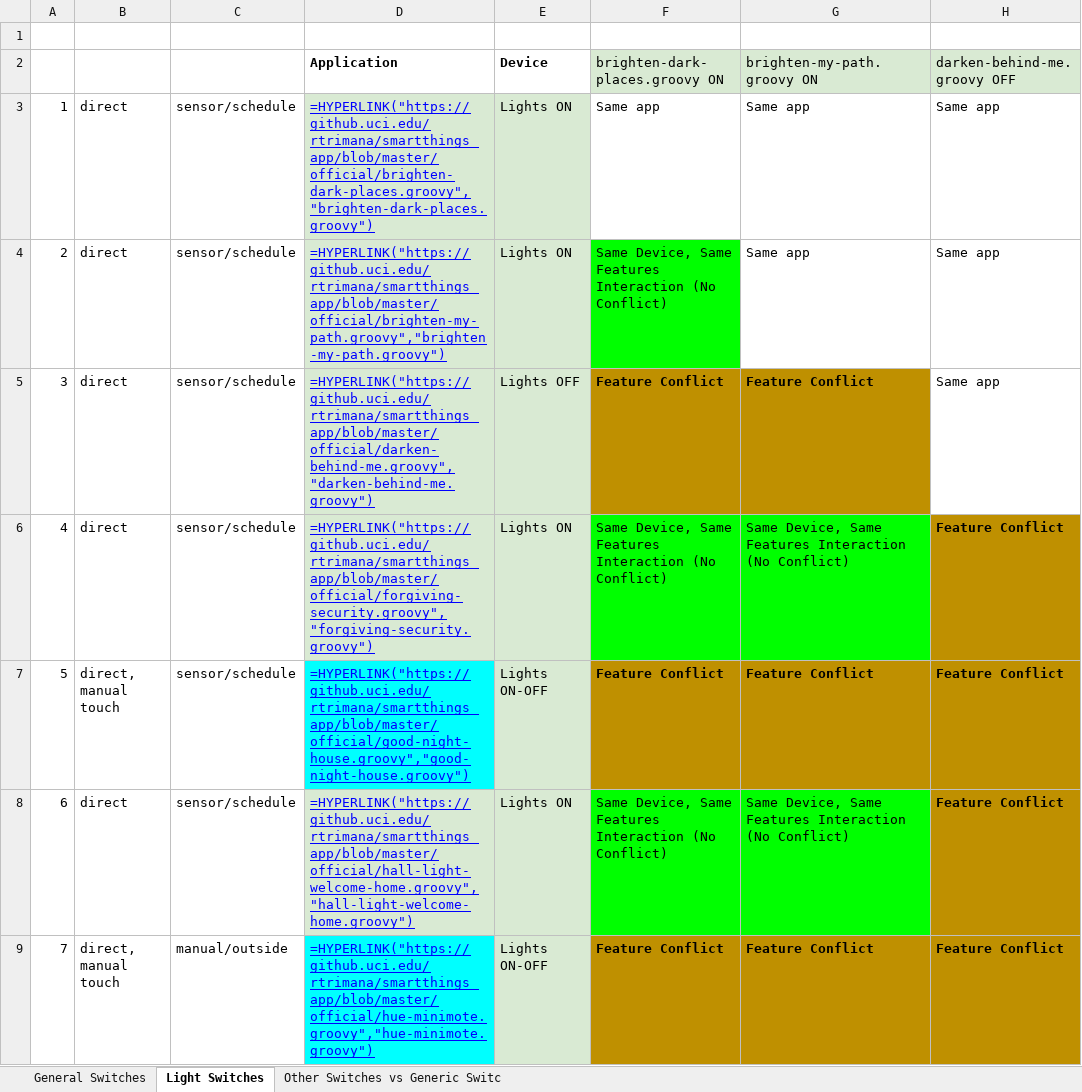
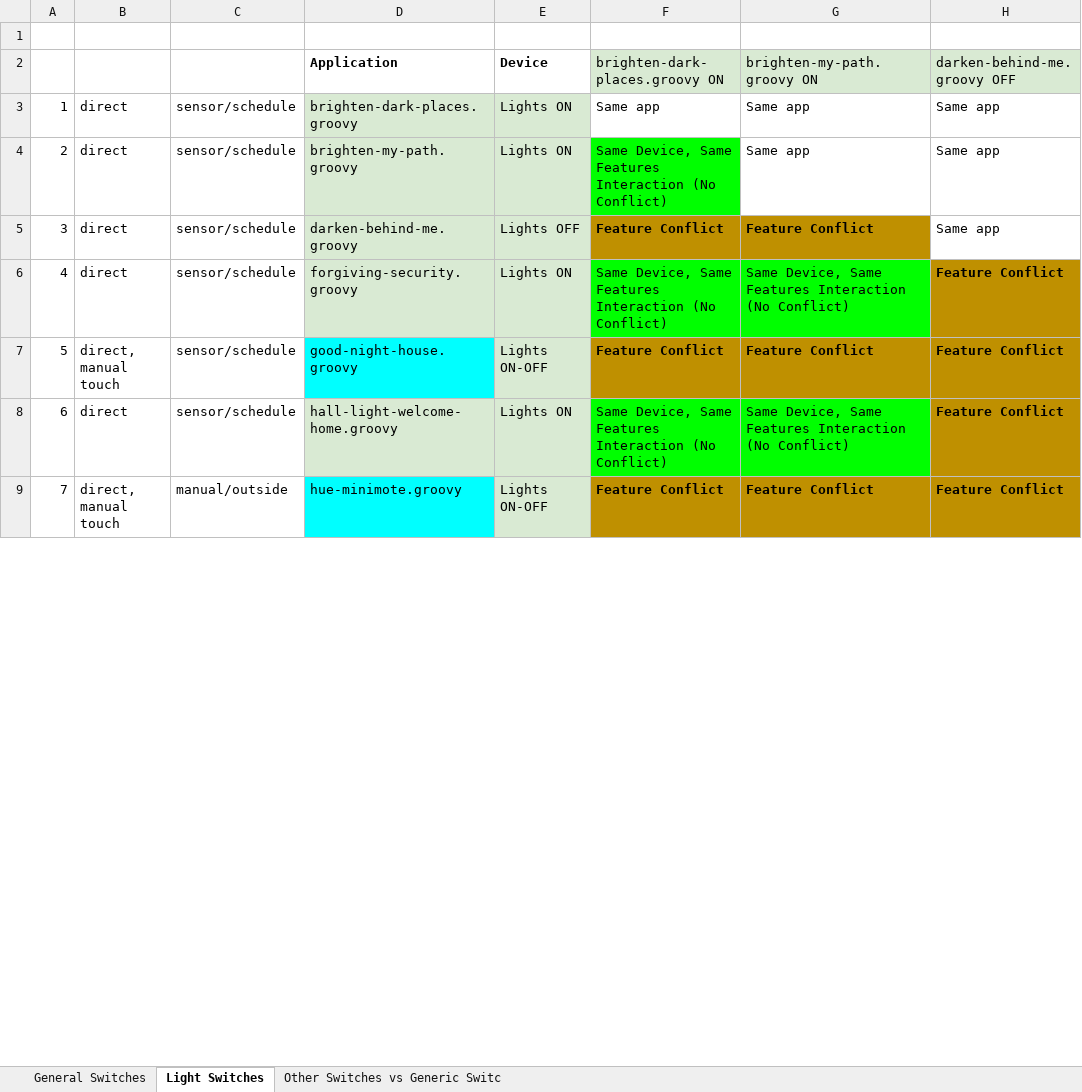
Before and after one commit to uci-plrg/iotcheck-data, an Excel workbook: Device Interaction/Manual Study/Switches.xlsx, sheet Light Switches, drawn as a sheet; only a part is shown; values as stored, in another font and other column widths than the file's, no borders; formulas are shown in place of their values; charts and pictures not drawn; the diff covers the shown part only; the diff names each change by its address in the sheet, - before the commit and + after, or states it on an @@ line.

```diff
--- a/Device Interaction/Manual Study/Switches.xlsx (sheet Light Switches)
+++ b/Device Interaction/Manual Study/Switches.xlsx (sheet Light Switches)
-D3: =HYPERLINK("https://github.uci.edu/rtrimana/smartthings_app/blob/master/official/brighten-dark-places.groovy","brighten-dark-places.groovy")
+D3: brighten-dark-places.groovy
@@ D3:D9 underline: on → off, text colour: #0000FF → black @@
-D4: =HYPERLINK("https://github.uci.edu/rtrimana/smartthings_app/blob/master/official/brighten-my-path.groovy","brighten-my-path.groovy")
+D4: brighten-my-path.groovy
-D5: =HYPERLINK("https://github.uci.edu/rtrimana/smartthings_app/blob/master/official/darken-behind-me.groovy","darken-behind-me.groovy")
+D5: darken-behind-me.groovy
-D6: =HYPERLINK("https://github.uci.edu/rtrimana/smartthings_app/blob/master/official/forgiving-security.groovy","forgiving-security.groovy")
+D6: forgiving-security.groovy
-D7: =HYPERLINK("https://github.uci.edu/rtrimana/smartthings_app/blob/master/official/good-night-house.groovy","good-night-house.groovy")
+D7: good-night-house.groovy
-D8: =HYPERLINK("https://github.uci.edu/rtrimana/smartthings_app/blob/master/official/hall-light-welcome-home.groovy","hall-light-welcome-home.groovy")
+D8: hall-light-welcome-home.groovy
-D9: =HYPERLINK("https://github.uci.edu/rtrimana/smartthings_app/blob/master/official/hue-minimote.groovy","hue-minimote.groovy")
+D9: hue-minimote.groovy
```
Also changed, not shown: 25 edited cells and cell formats elsewhere in this sheet, sheet General Switches, sheet Other Switches vs Generic Switc, Device Interaction/Automation/Locks.xlsx, Device Interaction/Automation/Switches.xlsx, 13 other files.
